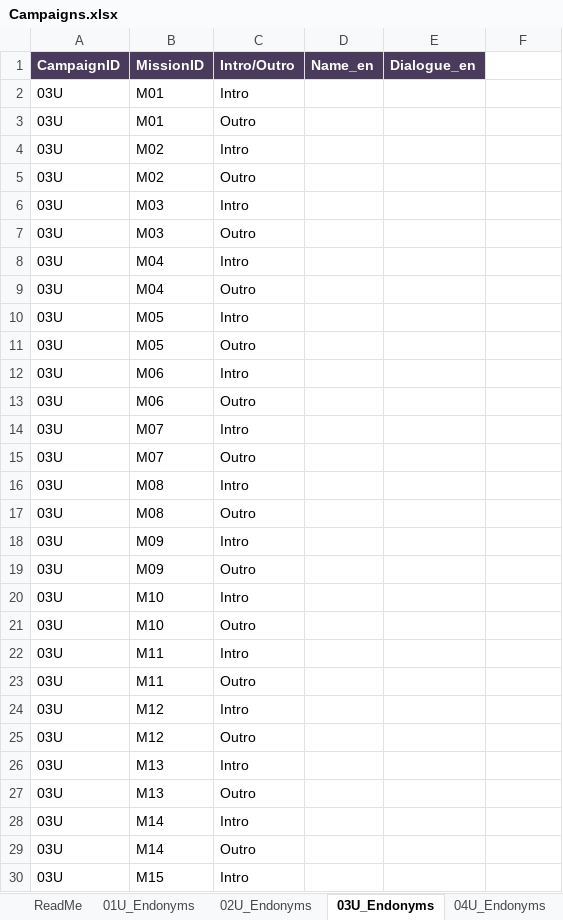
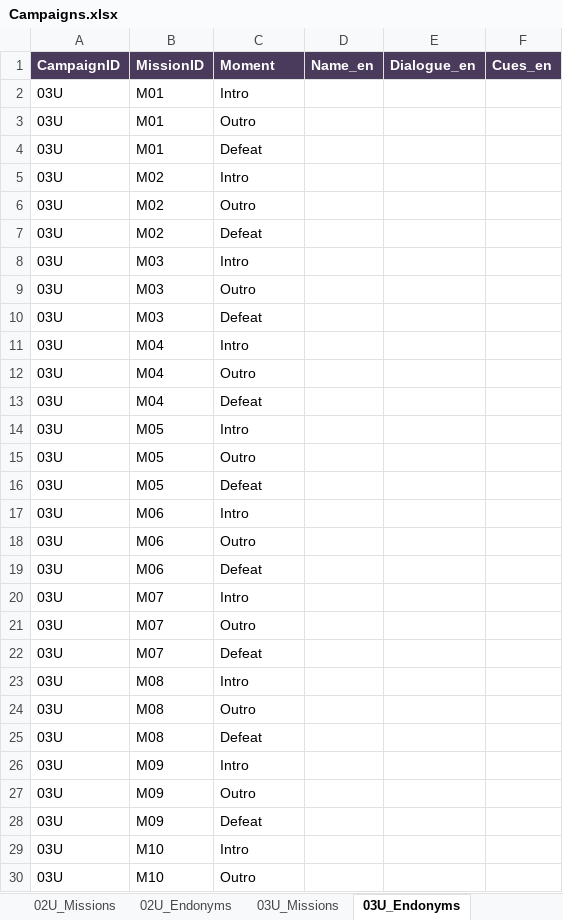
Before and after one commit to cpurser17/sunder, an Excel workbook: Assets/Data/Campaigns.xlsx, sheet 03U_Endonyms, drawn as a sheet; only a part is shown; the shorter side is filled out with more unchanged rows; values as stored, in another font and other column widths than the file's, no borders; the diff covers the shown part only; the diff names each change by its address in the sheet, - before the commit and + after, or states it on an @@ line.

```diff
--- a/Assets/Data/Campaigns.xlsx (sheet 03U_Endonyms)
+++ b/Assets/Data/Campaigns.xlsx (sheet 03U_Endonyms)
+sheet tab: 02U_Missions
+sheet tab: 03U_Missions
-C1: Intro/Outro
+C1: Moment
-F1: (empty)
+F1: Cues_en
-F1 fill: none
+F1 fill: #4A3B5C
+row 4: 03U | M01 | Defeat
+row 7: 03U | M02 | Defeat
+row 10: 03U | M03 | Defeat
+row 13: 03U | M04 | Defeat
+row 16: 03U | M05 | Defeat
+row 19: 03U | M06 | Defeat
+row 22: 03U | M07 | Defeat
+row 25: 03U | M08 | Defeat
+row 28: 03U | M09 | Defeat
```
Also changed, not shown: 17 added rows elsewhere in this sheet, sheet 01U_Endonyms, sheet 02U_Endonyms, sheet 04U_Endonyms, sheet ReadMe, other sheet tabs, 1 other file.
